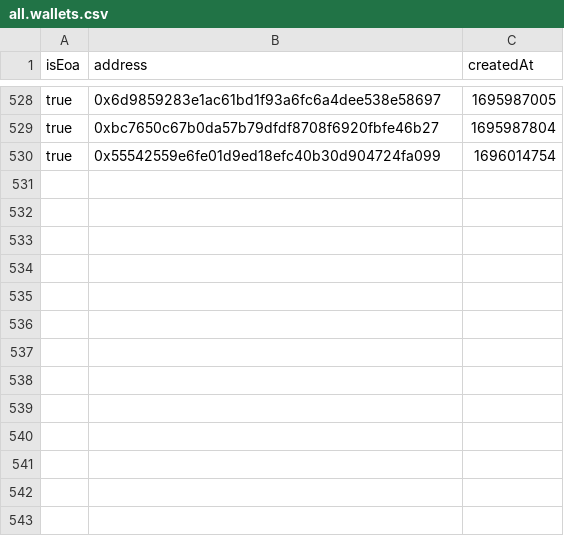
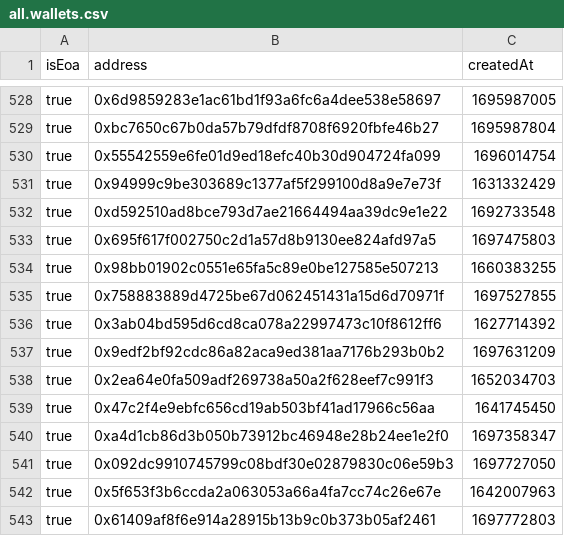
Before and after one commit to polymorpher/burner, a CSV file: stats/assets/all.wallets.csv, drawn as a sheet; only a part is shown, gaps mark what is left out.

Commit message:
update round stats

```diff
--- a/stats/assets/all.wallets.csv
+++ b/stats/assets/all.wallets.csv
@@ -530 +530,14 @@ true,"0xbc7650c67b0da57b79dfdf8708f6920fbfe46b27",1695987804
 true,"0x55542559e6fe01d9ed18efc40b30d904724fa099",1696014754
+true,"0x94999c9be303689c1377af5f299100d8a9e7e73f",1631332429
+true,"0xd592510ad8bce793d7ae21664494aa39dc9e1e22",1692733548
+true,"0x695f617f002750c2d1a57d8b9130ee824afd97a5",1697475803
+true,"0x98bb01902c0551e65fa5c89e0be127585e507213",1660383255
+true,"0x758883889d4725be67d062451431a15d6d70971f",1697527855
+true,"0x3ab04bd595d6cd8ca078a22997473c10f8612ff6",1627714392
+true,"0x9edf2bf92cdc86a82aca9ed381aa7176b293b0b2",1697631209
+true,"0x2ea64e0fa509adf269738a50a2f628eef7c991f3",1652034703
+true,"0x47c2f4e9ebfc656cd19ab503bf41ad17966c56aa",1641745450
+true,"0xa4d1cb86d3b050b73912bc46948e28b24ee1e2f0",1697358347
+true,"0x092dc9910745799c08bdf30e02879830c06e59b3",1697727050
+true,"0x5f653f3b6ccda2a063053a66a4fa7cc74c26e67e",1642007963
+true,"0x61409af8f6e914a28915b13b9c0b373b05af2461",1697772803
```
Also changed, not shown: 11 other files.
